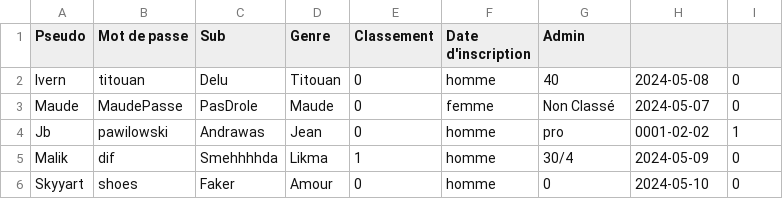
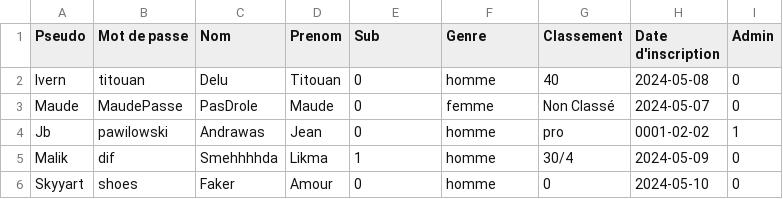
Before and after one commit to yanis92110/Cy-Crush, a CSV file: data/data1.csv, drawn as a sheet.

Commit message:
Update data1.csv

```diff
--- a/data/data1.csv
+++ b/data/data1.csv
@@ -1,2 +1,2 @@
-Pseudo,Mot de passe,Sub,Genre,Classement,Date d'inscription,Admin
+Pseudo,Mot de passe,Nom,Prenom,Sub,Genre,Classement,Date d'inscription,Admin
 Ivern,titouan,Delu,Titouan,0,homme,40,2024-05-08,0
```
